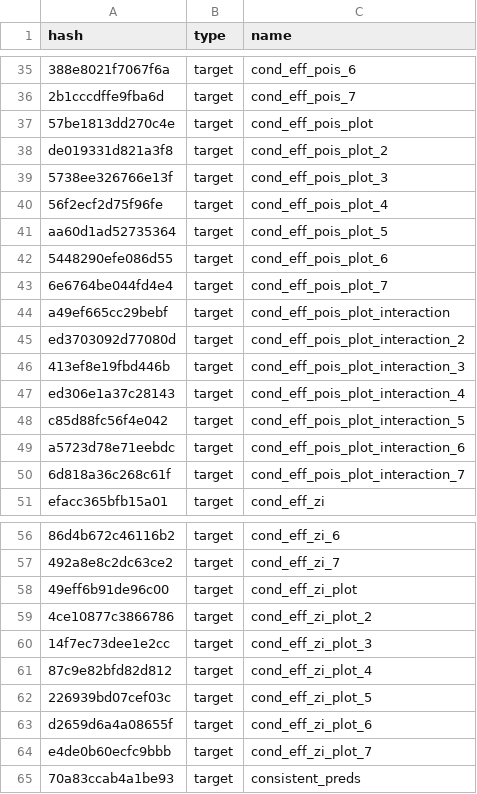
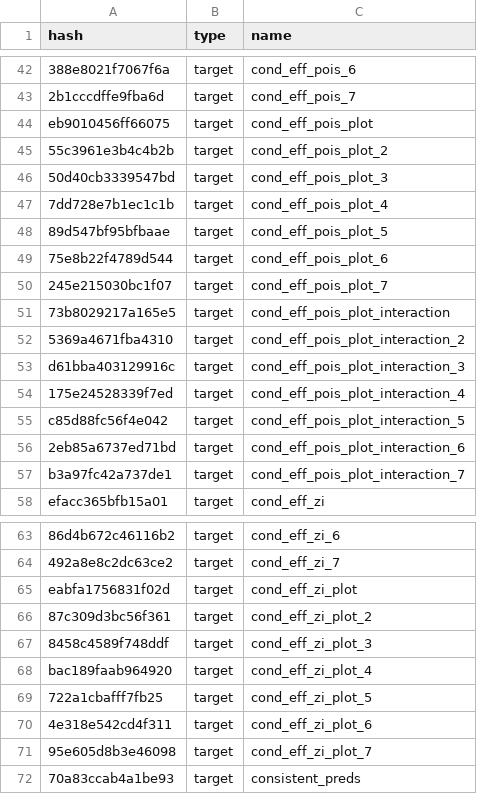
Before and after one commit to ecohealthalliance/amr-analysis, a CSV file: drake_cache_log.csv, drawn as a sheet; only a part is shown, gaps mark what is left out; addresses are those after the commit; the diff covers the shown part only; the diff names each change by its address in the sheet, - before the commit and + after, or states it on an @@ line.

```diff
--- a/drake_cache_log.csv
+++ b/drake_cache_log.csv
-A44 (hash): 57be1813dd270c4e
+A44 (hash): eb9010456ff66075
-A45 (hash): de019331d821a3f8
+A45 (hash): 55c3961e3b4c4b2b
-A46 (hash): 5738ee326766e13f
+A46 (hash): 50d40cb3339547bd
-A47 (hash): 56f2ecf2d75f96fe
+A47 (hash): 7dd728e7b1ec1c1b
-A48 (hash): aa60d1ad52735364
+A48 (hash): 89d547bf95bfbaae
-A49 (hash): 5448290efe086d55
+A49 (hash): 75e8b22f4789d544
-A50 (hash): 6e6764be044fd4e4
+A50 (hash): 245e215030bc1f07
-A51 (hash): a49ef665cc29bebf
+A51 (hash): 73b8029217a165e5
-A52 (hash): ed3703092d77080d
+A52 (hash): 5369a4671fba4310
-A53 (hash): 413ef8e19fbd446b
+A53 (hash): d61bba403129916c
-A54 (hash): ed306e1a37c28143
+A54 (hash): 175e24528339f7ed
-A56 (hash): a5723d78e71eebdc
+A56 (hash): 2eb85a6737ed71bd
-A57 (hash): 6d818a36c268c61f
+A57 (hash): b3a97fc42a737de1
-A65 (hash): 49eff6b91de96c00
+A65 (hash): eabfa1756831f02d
-A66 (hash): 4ce10877c3866786
+A66 (hash): 87c309d3bc56f361
-A67 (hash): 14f7ec73dee1e2cc
+A67 (hash): 8458c4589f748ddf
-A68 (hash): 87c9e82bfd82d812
+A68 (hash): bac189faab964920
-A69 (hash): 226939bd07cef03c
+A69 (hash): 722a1cbafff7fb25
-A70 (hash): d2659d6a4a08655f
+A70 (hash): 4e318e542cd4f311
-A71 (hash): e4de0b60ecfc9bbb
+A71 (hash): 95e605d8b3e46098
```
Also changed, not shown: 21 added rows and 1 edited cell elsewhere in this file, 31 other files.
